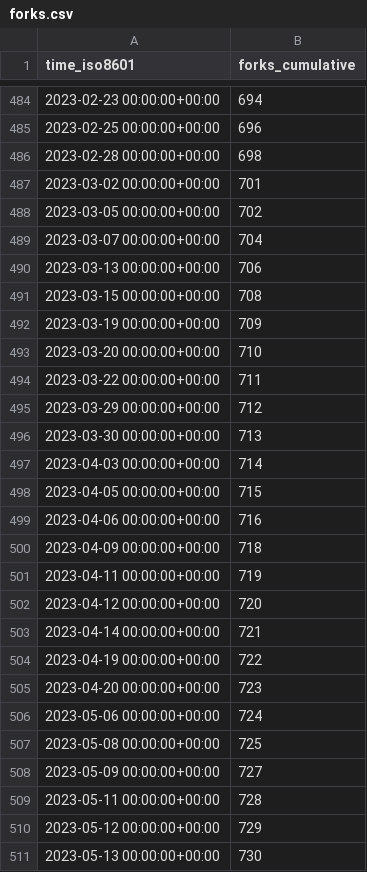
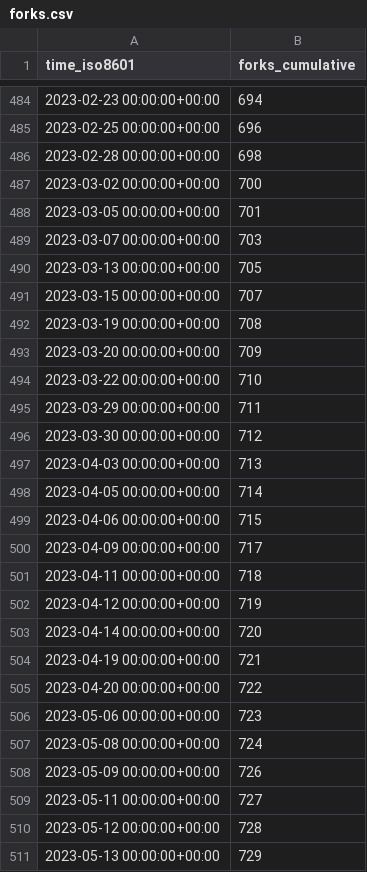
Before and after one commit to jdf2e/nutui, a CSV file: jdf2e/nutui/ghrs-data/forks.csv, drawn as a sheet; only a part is shown, gaps mark what is left out.

```diff
--- a/jdf2e/nutui/ghrs-data/forks.csv
+++ b/jdf2e/nutui/ghrs-data/forks.csv
@@ -486,26 +486,26 @@ time_iso8601,forks_cumulative
 2023-02-28 00:00:00+00:00,698
-2023-03-02 00:00:00+00:00,701
-2023-03-05 00:00:00+00:00,702
-2023-03-07 00:00:00+00:00,704
-2023-03-13 00:00:00+00:00,706
-2023-03-15 00:00:00+00:00,708
-2023-03-19 00:00:00+00:00,709
-2023-03-20 00:00:00+00:00,710
-2023-03-22 00:00:00+00:00,711
-2023-03-29 00:00:00+00:00,712
-2023-03-30 00:00:00+00:00,713
-2023-04-03 00:00:00+00:00,714
-2023-04-05 00:00:00+00:00,715
-2023-04-06 00:00:00+00:00,716
-2023-04-09 00:00:00+00:00,718
-2023-04-11 00:00:00+00:00,719
-2023-04-12 00:00:00+00:00,720
-2023-04-14 00:00:00+00:00,721
-2023-04-19 00:00:00+00:00,722
-2023-04-20 00:00:00+00:00,723
-2023-05-06 00:00:00+00:00,724
-2023-05-08 00:00:00+00:00,725
-2023-05-09 00:00:00+00:00,727
-2023-05-11 00:00:00+00:00,728
-2023-05-12 00:00:00+00:00,729
-2023-05-13 00:00:00+00:00,730
+2023-03-02 00:00:00+00:00,700
+2023-03-05 00:00:00+00:00,701
+2023-03-07 00:00:00+00:00,703
+2023-03-13 00:00:00+00:00,705
+2023-03-15 00:00:00+00:00,707
+2023-03-19 00:00:00+00:00,708
+2023-03-20 00:00:00+00:00,709
+2023-03-22 00:00:00+00:00,710
+2023-03-29 00:00:00+00:00,711
+2023-03-30 00:00:00+00:00,712
+2023-04-03 00:00:00+00:00,713
+2023-04-05 00:00:00+00:00,714
+2023-04-06 00:00:00+00:00,715
+2023-04-09 00:00:00+00:00,717
+2023-04-11 00:00:00+00:00,718
+2023-04-12 00:00:00+00:00,719
+2023-04-14 00:00:00+00:00,720
+2023-04-19 00:00:00+00:00,721
+2023-04-20 00:00:00+00:00,722
+2023-05-06 00:00:00+00:00,723
+2023-05-08 00:00:00+00:00,724
+2023-05-09 00:00:00+00:00,726
+2023-05-11 00:00:00+00:00,727
+2023-05-12 00:00:00+00:00,728
+2023-05-13 00:00:00+00:00,729
```
Also changed, not shown: jdf2e/nutui/ghrs-data/stargazers.csv.
